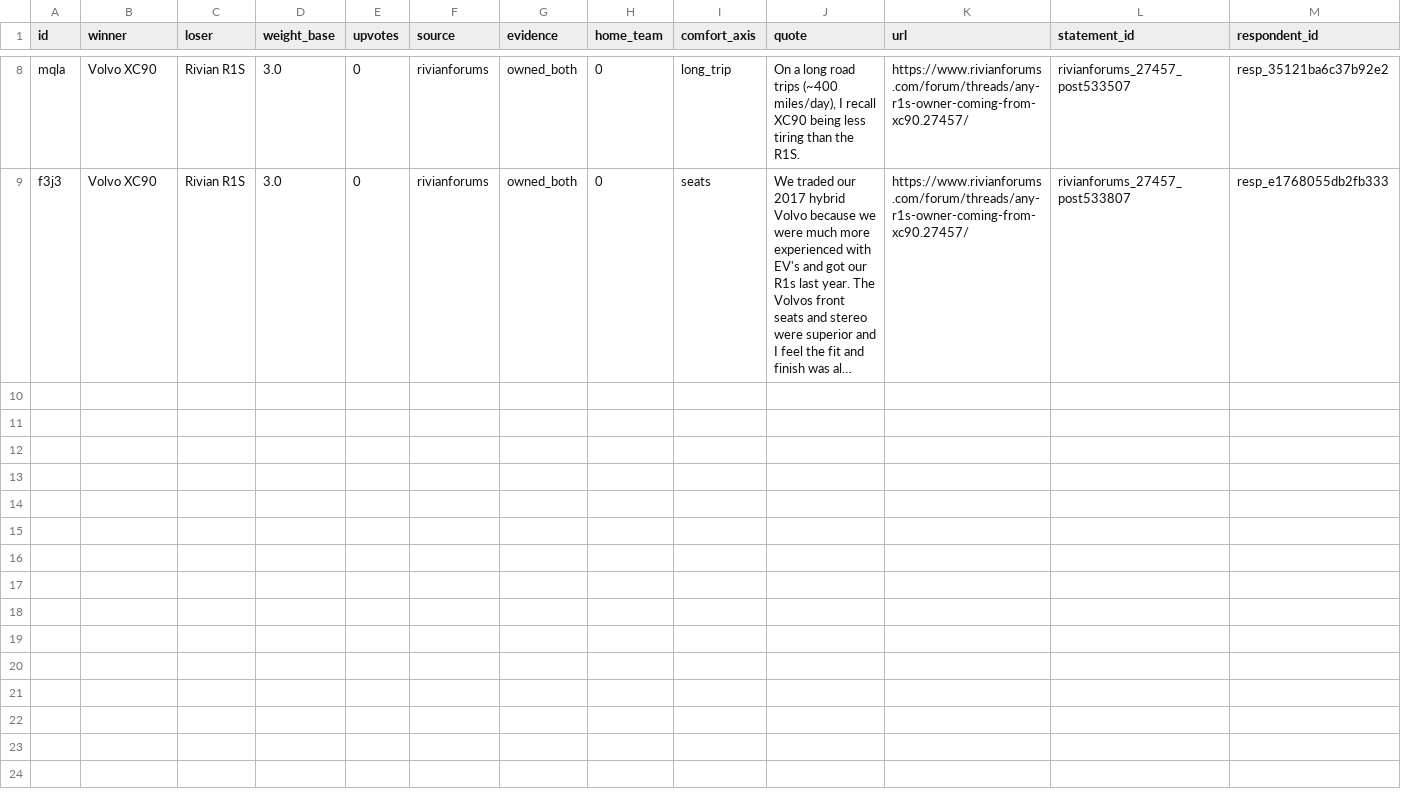
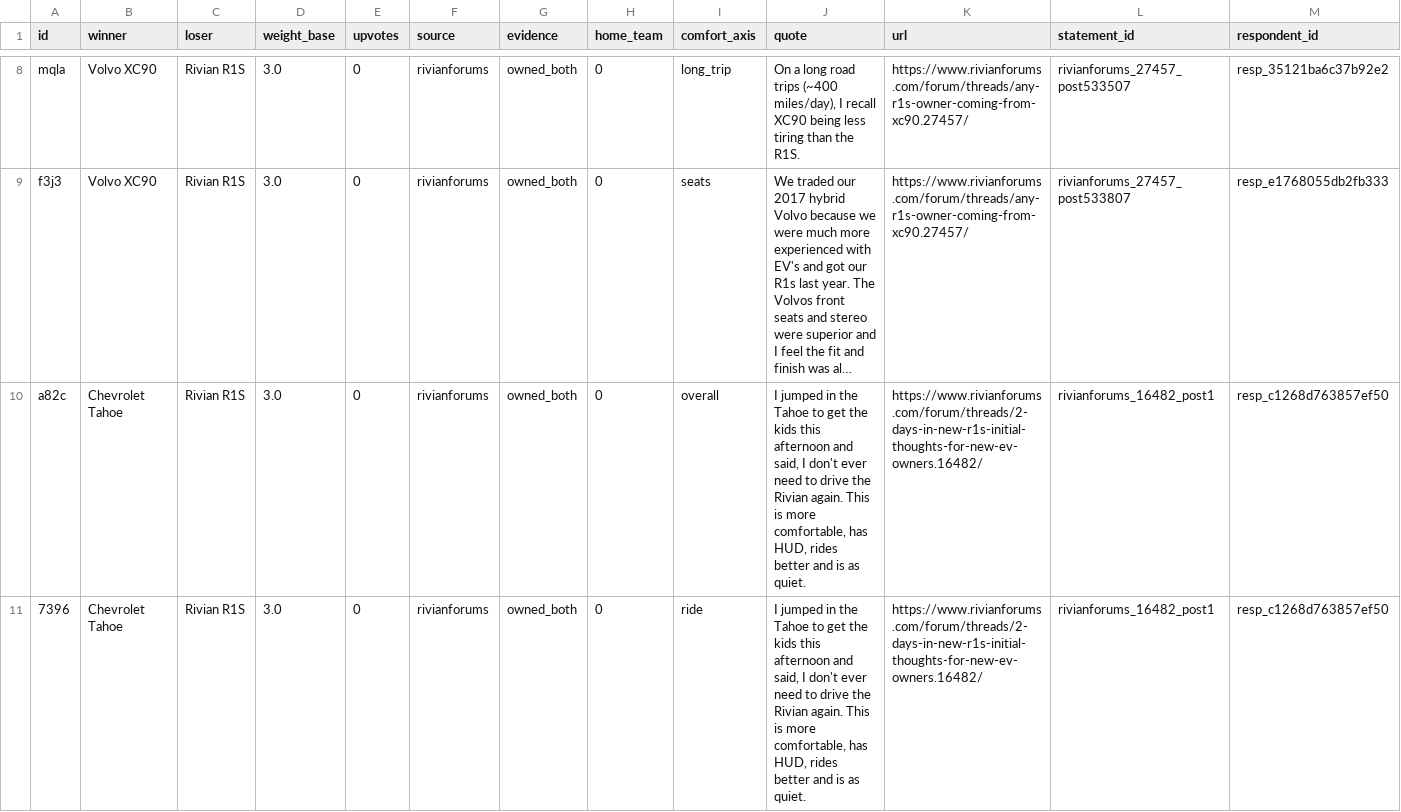
Before and after one commit to troyc/car_research, a CSV file: more-data/round_02_owner_forums/comparisons.csv, drawn as a sheet; only a part is shown, gaps mark what is left out; long unchanged cells end in …; rows hold the shown columns only; the diff names each change by its address in the sheet, - before the commit and + after, or states it on an @@ line.

```diff
--- a/more-data/round_02_owner_forums/comparisons.csv
+++ b/more-data/round_02_owner_forums/comparisons.csv
+row 10: a82c | Chevrolet Tahoe | Rivian R1S | 3.0 | 0 | rivianforums | owned_both | 0 | overall | I jumped in the Tahoe to get the kids this afternoon and said, I don't ever need to drive the Rivian again. This is more comfortable, has HUD, rides better and is as quiet. | https://www.rivianforums.com/forum/threads/2-days-in-new-r1s-initial-thoughts-for-new-ev-owners.16482/ | rivianforums_16482_post1 | resp_c1268d763857ef50
+row 11: 7396 | Chevrolet Tahoe | Rivian R1S | 3.0 | 0 | rivianforums | owned_both | 0 | ride | I jumped in the Tahoe to get the kids this afternoon and said, I don't ever need to drive the Rivian again. This is more comfortable, has HUD, rides better and is as quiet. | https://www.rivianforums.com/forum/threads/2-days-in-new-r1s-initial-thoughts-for-new-ev-owners.16482/ | rivianforums_16482_post1 | resp_c1268d763857ef50
```
Also changed, not shown: more-data/round_01_vbulletin/comparisons.csv, more-data/round_01_vbulletin/context.csv, 9 other files.
